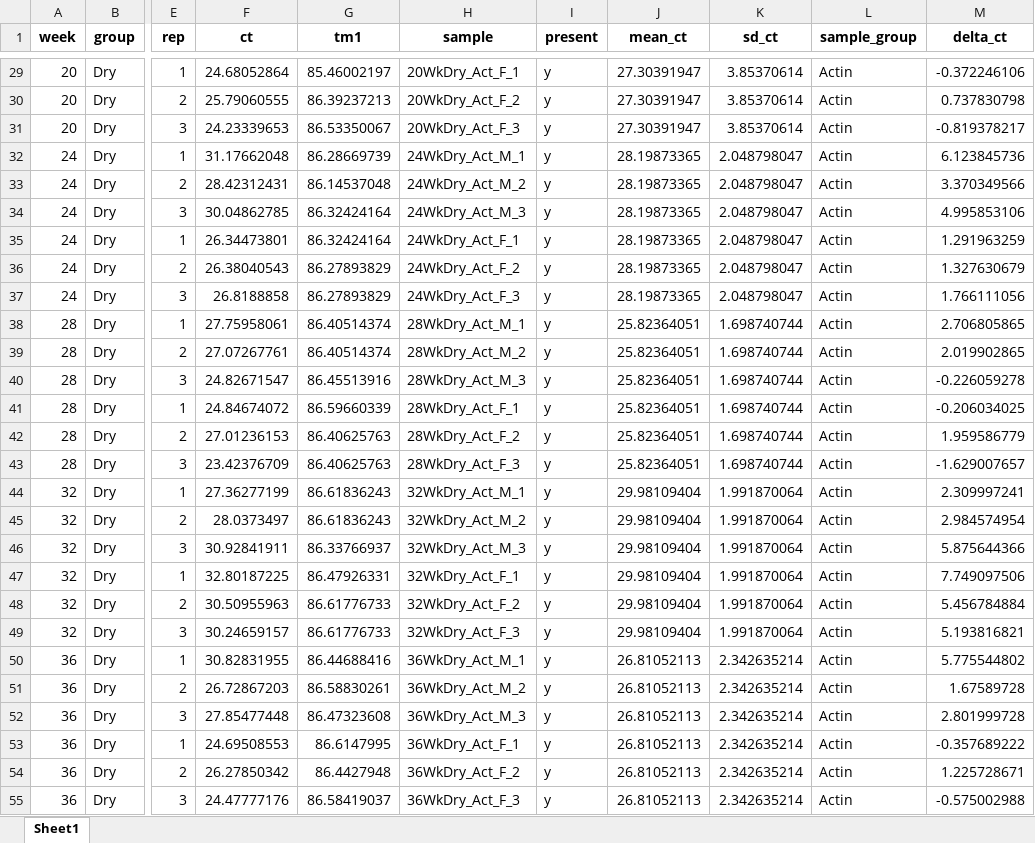
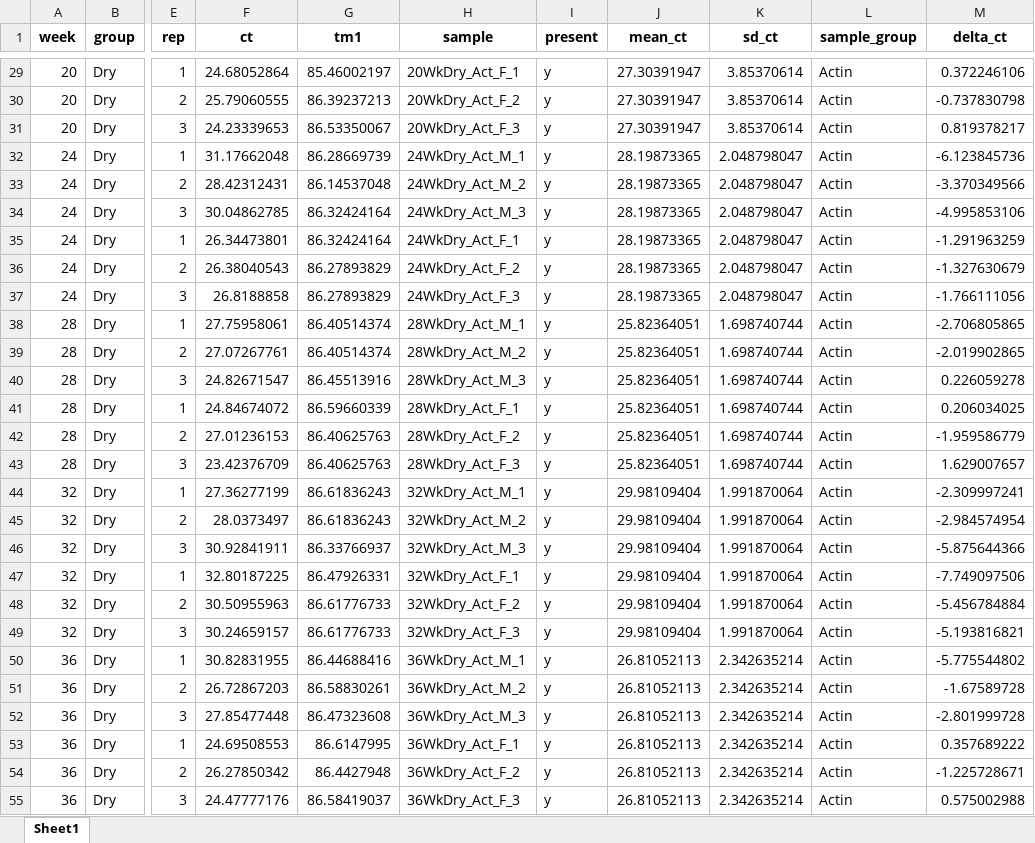
Before and after one commit to LKeene/Old_Collections_Figures, an Excel workbook: tidy_formats/mosquito_data3.xlsx, sheet Sheet1, drawn as a sheet; only a part is shown, gaps mark what is left out; values as stored, in another font and other column widths than the file's, no borders; the diff covers the shown part only; the diff names each change by its address in the sheet, - before the commit and + after, or states it on an @@ line.

Commit message:
update delta ct

```diff
--- a/tidy_formats/mosquito_data3.xlsx (sheet Sheet1)
+++ b/tidy_formats/mosquito_data3.xlsx (sheet Sheet1)
-M29 (delta_ct): -0.372246106
+M29 (delta_ct): 0.372246106
-M30 (delta_ct): 0.737830798
+M30 (delta_ct): -0.737830798
-M31 (delta_ct): -0.819378217
+M31 (delta_ct): 0.819378217
-M32 (delta_ct): 6.123845736
+M32 (delta_ct): -6.123845736
-M33 (delta_ct): 3.370349566
+M33 (delta_ct): -3.370349566
-M34 (delta_ct): 4.995853106
+M34 (delta_ct): -4.995853106
-M35 (delta_ct): 1.291963259
+M35 (delta_ct): -1.291963259
-M36 (delta_ct): 1.327630679
+M36 (delta_ct): -1.327630679
-M37 (delta_ct): 1.766111056
+M37 (delta_ct): -1.766111056
-M38 (delta_ct): 2.706805865
+M38 (delta_ct): -2.706805865
-M39 (delta_ct): 2.019902865
+M39 (delta_ct): -2.019902865
-M40 (delta_ct): -0.226059278
+M40 (delta_ct): 0.226059278
-M41 (delta_ct): -0.206034025
+M41 (delta_ct): 0.206034025
-M42 (delta_ct): 1.959586779
+M42 (delta_ct): -1.959586779
-M43 (delta_ct): -1.629007657
+M43 (delta_ct): 1.629007657
-M44 (delta_ct): 2.309997241
+M44 (delta_ct): -2.309997241
-M45 (delta_ct): 2.984574954
+M45 (delta_ct): -2.984574954
-M46 (delta_ct): 5.875644366
+M46 (delta_ct): -5.875644366
-M47 (delta_ct): 7.749097506
+M47 (delta_ct): -7.749097506
-M48 (delta_ct): 5.456784884
+M48 (delta_ct): -5.456784884
-M49 (delta_ct): 5.193816821
+M49 (delta_ct): -5.193816821
-M50 (delta_ct): 5.775544802
+M50 (delta_ct): -5.775544802
-M51 (delta_ct): 1.67589728
+M51 (delta_ct): -1.67589728
-M52 (delta_ct): 2.801999728
+M52 (delta_ct): -2.801999728
-M53 (delta_ct): -0.357689222
+M53 (delta_ct): 0.357689222
-M54 (delta_ct): 1.225728671
+M54 (delta_ct): -1.225728671
-M55 (delta_ct): -0.575002988
+M55 (delta_ct): 0.575002988
```
Also changed, not shown: 397 edited cells elsewhere in this sheet, tidy_formats/fly_data3.xlsx.
